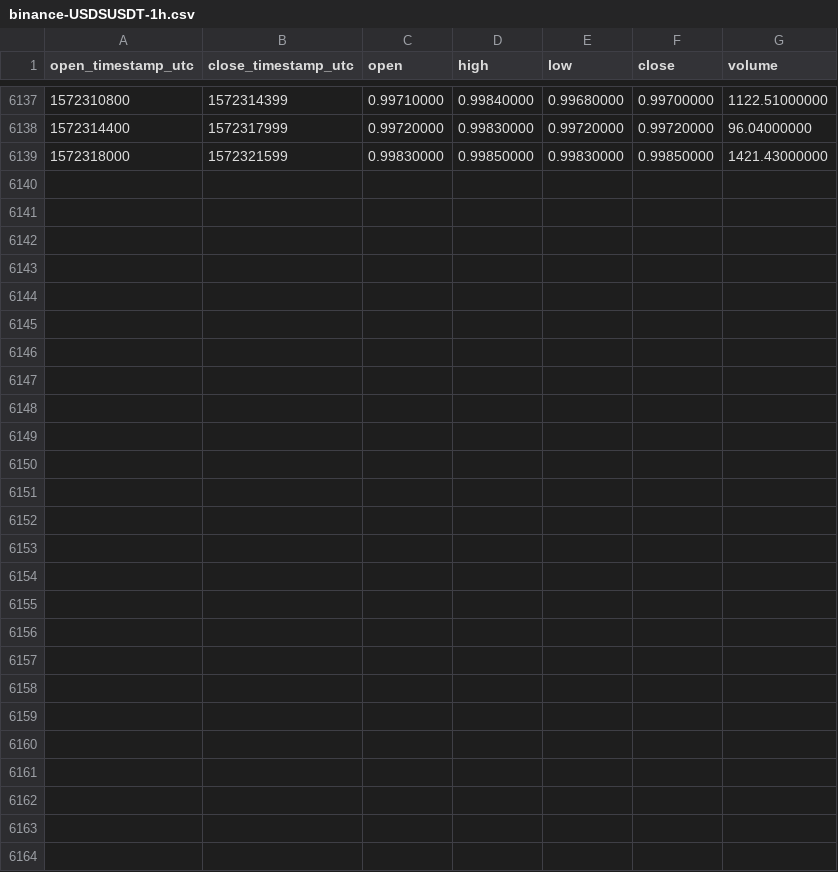
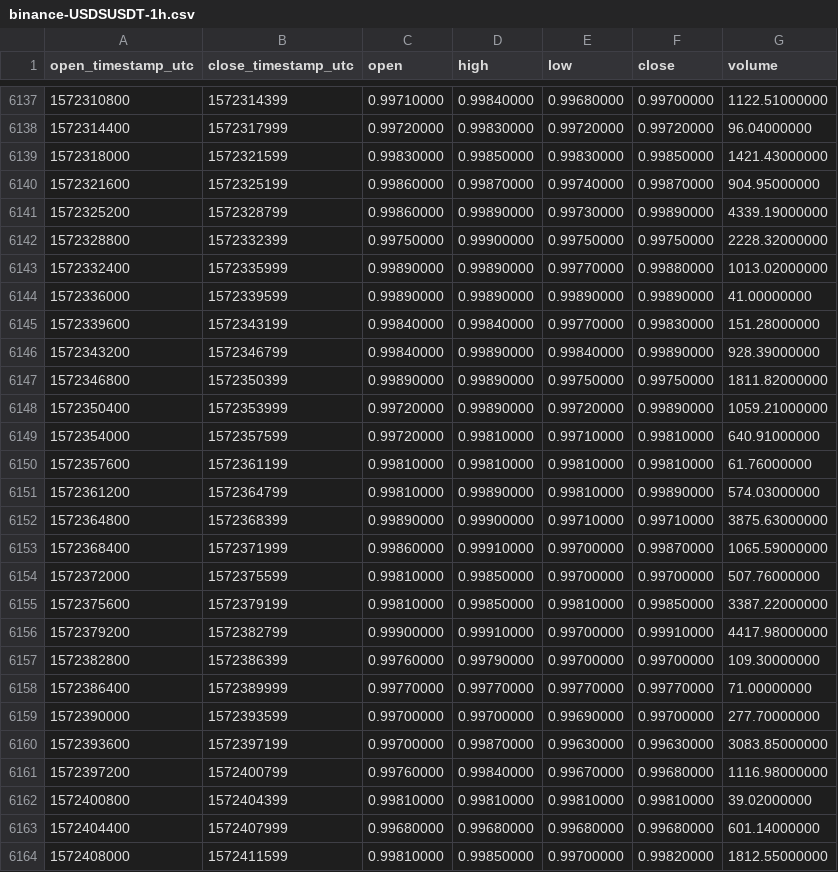
Before and after one commit to cryptobigbro/binance-USDSUSDT, a CSV file: binance-USDSUSDT-1h.csv, drawn as a sheet; only a part is shown, gaps mark what is left out.

Commit message:
Update OHLCV data.

```diff
--- a/binance-USDSUSDT-1h.csv
+++ b/binance-USDSUSDT-1h.csv
@@ -6139 +6139,26 @@ open_timestamp_utc,close_timestamp_utc,open,high,low,close,volume
 1572318000,1572321599,0.99830000,0.99850000,0.99830000,0.99850000,1421.43000000
+1572321600,1572325199,0.99860000,0.99870000,0.99740000,0.99870000,904.95000000
+1572325200,1572328799,0.99860000,0.99890000,0.99730000,0.99890000,4339.19000000
+1572328800,1572332399,0.99750000,0.99900000,0.99750000,0.99750000,2228.32000000
+1572332400,1572335999,0.99890000,0.99890000,0.99770000,0.99880000,1013.02000000
+1572336000,1572339599,0.99890000,0.99890000,0.99890000,0.99890000,41.00000000
+1572339600,1572343199,0.99840000,0.99840000,0.99770000,0.99830000,151.28000000
+1572343200,1572346799,0.99840000,0.99890000,0.99840000,0.99890000,928.39000000
+1572346800,1572350399,0.99890000,0.99890000,0.99750000,0.99750000,1811.82000000
+1572350400,1572353999,0.99720000,0.99890000,0.99720000,0.99890000,1059.21000000
+1572354000,1572357599,0.99720000,0.99810000,0.99710000,0.99810000,640.91000000
+1572357600,1572361199,0.99810000,0.99810000,0.99810000,0.99810000,61.76000000
+1572361200,1572364799,0.99810000,0.99890000,0.99810000,0.99890000,574.03000000
+1572364800,1572368399,0.99890000,0.99900000,0.99710000,0.99710000,3875.63000000
+1572368400,1572371999,0.99860000,0.99910000,0.99700000,0.99870000,1065.59000000
+1572372000,1572375599,0.99810000,0.99850000,0.99700000,0.99700000,507.76000000
+1572375600,1572379199,0.99810000,0.99850000,0.99810000,0.99850000,3387.22000000
+1572379200,1572382799,0.99900000,0.99910000,0.99700000,0.99910000,4417.98000000
+1572382800,1572386399,0.99760000,0.99790000,0.99700000,0.99700000,109.30000000
+1572386400,1572389999,0.99770000,0.99770000,0.99770000,0.99770000,71.00000000
+1572390000,1572393599,0.99700000,0.99700000,0.99690000,0.99700000,277.70000000
+1572393600,1572397199,0.99700000,0.99870000,0.99630000,0.99630000,3083.85000000
+1572397200,1572400799,0.99760000,0.99840000,0.99670000,0.99680000,1116.98000000
+1572400800,1572404399,0.99810000,0.99810000,0.99810000,0.99810000,39.02000000
+1572404400,1572407999,0.99680000,0.99680000,0.99680000,0.99680000,601.14000000
+1572408000,1572411599,0.99810000,0.99850000,0.99700000,0.99820000,1812.55000000
```
Also changed, not shown: binance-USDSUSDT-1d.csv.
